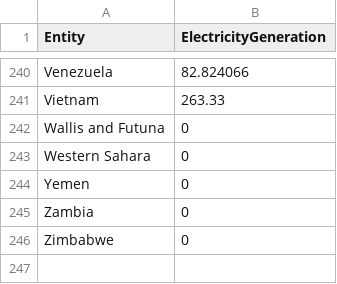
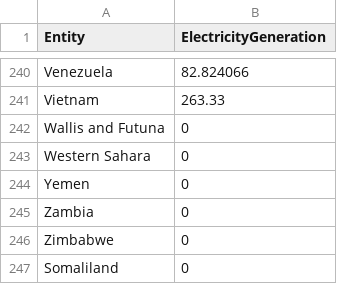
Before and after one commit to Shloktheboss142/FIT3179_Homework_3, a CSV file: Data/Data.csv, drawn as a sheet; only a part is shown, gaps mark what is left out; the diff names each change by its address in the sheet, - before the commit and + after, or states it on an @@ line.

```diff
--- a/Data/Data.csv
+++ b/Data/Data.csv
+row 247: Somaliland | 0
```
Also changed, not shown: 5 other files.
